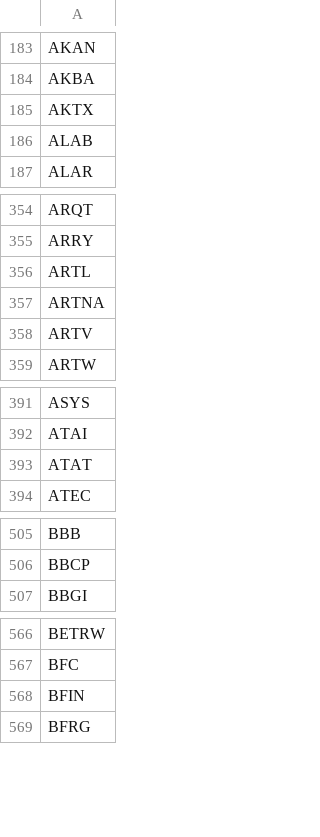
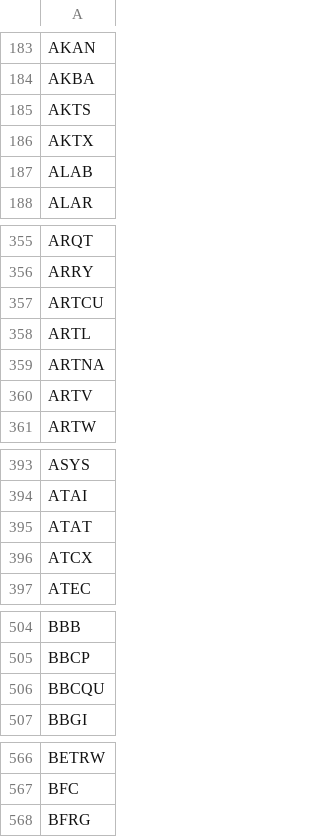
Before and after one commit to lsm914/finance, a CSV file: data/nasdaq_tickers.csv, drawn as a sheet; only a part is shown, gaps mark what is left out; the diff covers the shown part only.

```diff
--- a/data/nasdaq_tickers.csv
+++ b/data/nasdaq_tickers.csv
@@ -184,2 +184,3 @@ AKAN
 AKBA
+AKTS
 AKTX
@@ -355,2 +356,3 @@ ARQT
 ARRY
+ARTCU
 ARTL
@@ -393,2 +395,3 @@ ATAI
 ATAT
+ATCX
 ATEC
@@ -506,2 +505,3 @@ BBB
 BBCP
+BBCQU
 BBGI
@@ -567,3 +567,2 @@ BETRW
 BFC
-BFIN
 BFRG
```
Also changed, not shown: 15 added rows, 18 removed rows and 1 edited cell elsewhere in this file.
